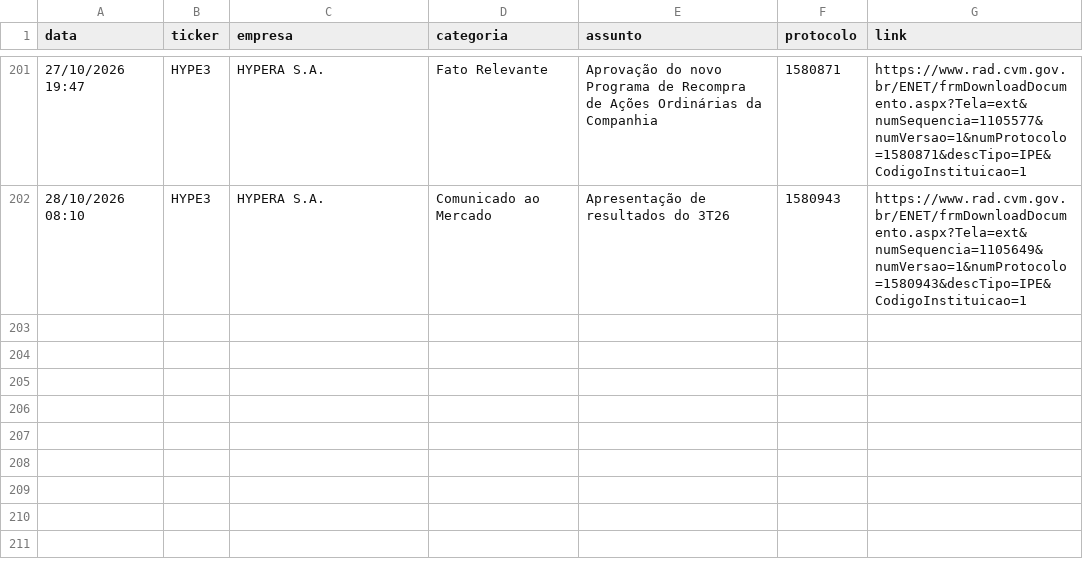
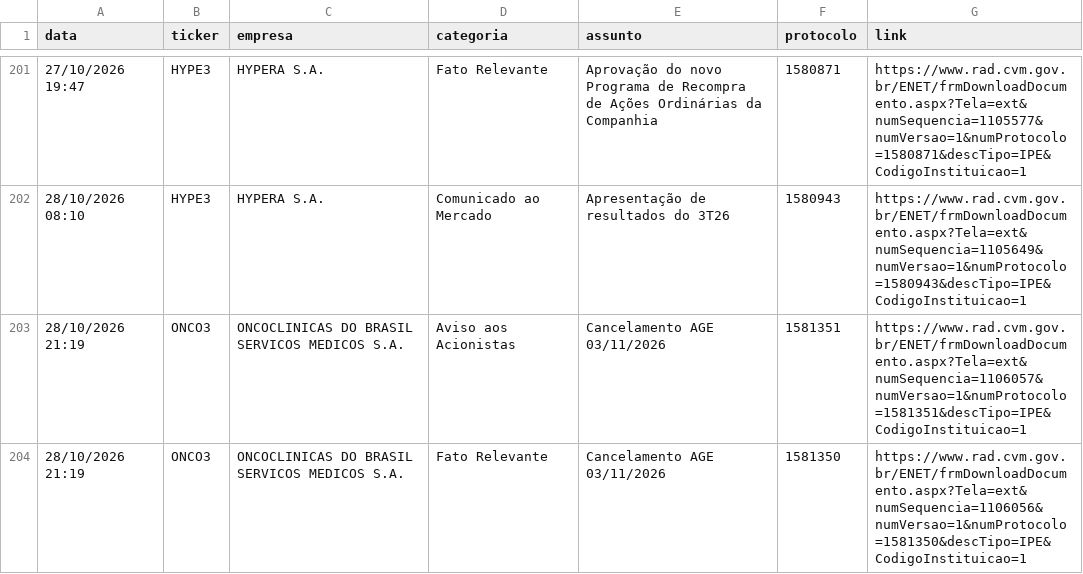
Before and after one commit to danxhp/cvm-fatos-relevantes, a CSV file: fatos_arquivo.csv, drawn as a sheet; only a part is shown, gaps mark what is left out; the diff names each change by its address in the sheet, - before the commit and + after, or states it on an @@ line.

```diff
--- a/fatos_arquivo.csv
+++ b/fatos_arquivo.csv
+row 203: 28/10/2026 21:19 | ONCO3 | ONCOCLINICAS DO BRASIL SERVICOS MEDICOS S.A. | Aviso aos Acionistas | Cancelamento AGE 03/11/2026 | 1581351 | https://www.rad.cvm.gov.br/ENET/frmDownloadDocumento.aspx?Tela=ext&numSequencia=1106057&numVersao=1&numProtocolo=1581351&descTipo=IPE&CodigoInstituicao=1
+row 204: 28/10/2026 21:19 | ONCO3 | ONCOCLINICAS DO BRASIL SERVICOS MEDICOS S.A. | Fato Relevante | Cancelamento AGE 03/11/2026 | 1581350 | https://www.rad.cvm.gov.br/ENET/frmDownloadDocumento.aspx?Tela=ext&numSequencia=1106056&numVersao=1&numProtocolo=1581350&descTipo=IPE&CodigoInstituicao=1
```
Also changed, not shown: 2 other files.
